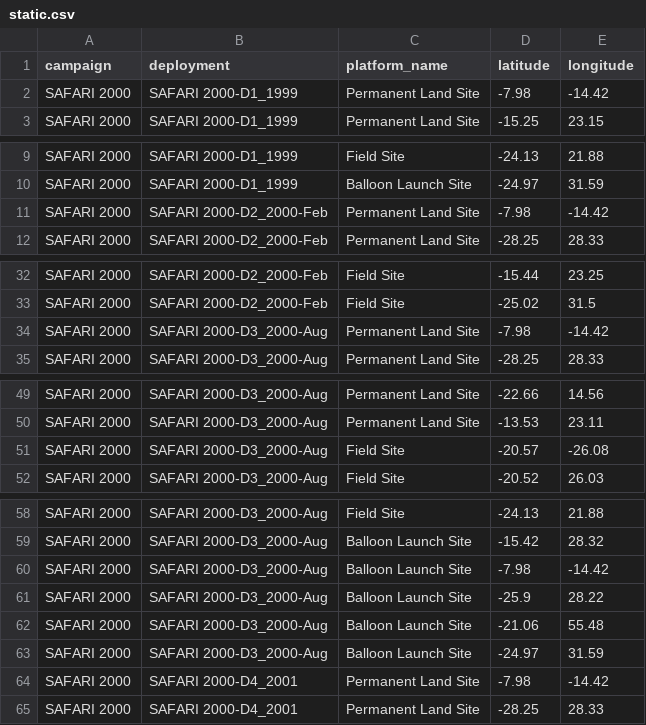
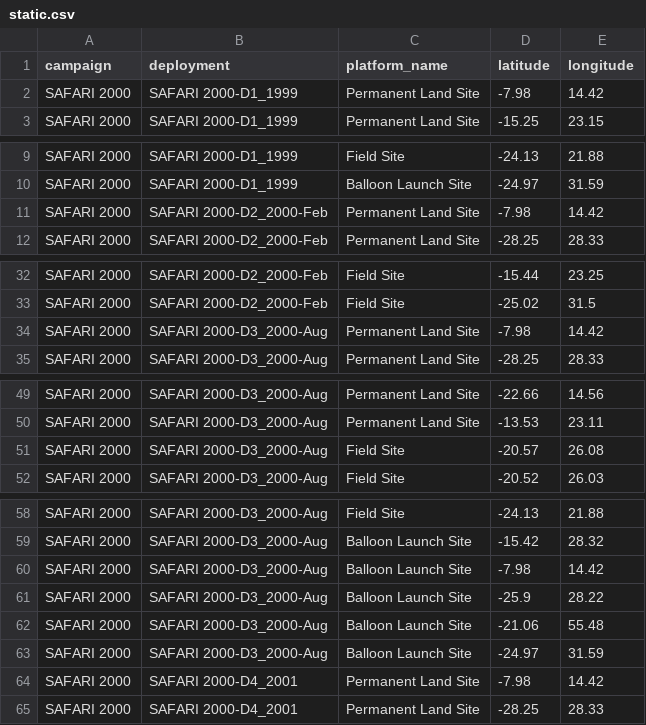
Before and after one commit to NASA-IMPACT/casei-data-pipeline, a CSV file: campaigns/SAFARI 2000/static.csv, drawn as a sheet; only a part is shown, gaps mark what is left out.

Commit message:
Update static locations and add MILARGO campaign (#72)

```diff
--- a/campaigns/SAFARI 2000/static.csv
+++ b/campaigns/SAFARI 2000/static.csv
@@ -1,3 +1,3 @@
 campaign,deployment,platform_name,latitude,longitude
-SAFARI 2000,SAFARI 2000-D1_1999,Permanent Land Site,-7.98,-14.42
+SAFARI 2000,SAFARI 2000-D1_1999,Permanent Land Site,-7.98,14.42
 SAFARI 2000,SAFARI 2000-D1_1999,Permanent Land Site,-15.25,23.15
@@ -10,3 +10,3 @@ SAFARI 2000,SAFARI 2000-D1_1999,Field Site,-24.13,21.88
 SAFARI 2000,SAFARI 2000-D1_1999,Balloon Launch Site,-24.97,31.59
-SAFARI 2000,SAFARI 2000-D2_2000-Feb,Permanent Land Site,-7.98,-14.42
+SAFARI 2000,SAFARI 2000-D2_2000-Feb,Permanent Land Site,-7.98,14.42
 SAFARI 2000,SAFARI 2000-D2_2000-Feb,Permanent Land Site,-28.25,28.33
@@ -33,3 +33,3 @@ SAFARI 2000,SAFARI 2000-D2_2000-Feb,Field Site,-15.44,23.25
 SAFARI 2000,SAFARI 2000-D2_2000-Feb,Field Site,-25.02,31.5
-SAFARI 2000,SAFARI 2000-D3_2000-Aug,Permanent Land Site,-7.98,-14.42
+SAFARI 2000,SAFARI 2000-D3_2000-Aug,Permanent Land Site,-7.98,14.42
 SAFARI 2000,SAFARI 2000-D3_2000-Aug,Permanent Land Site,-28.25,28.33
@@ -50,3 +50,3 @@ SAFARI 2000,SAFARI 2000-D3_2000-Aug,Permanent Land Site,-22.66,14.56
 SAFARI 2000,SAFARI 2000-D3_2000-Aug,Permanent Land Site,-13.53,23.11
-SAFARI 2000,SAFARI 2000-D3_2000-Aug,Field Site,-20.57,-26.08
+SAFARI 2000,SAFARI 2000-D3_2000-Aug,Field Site,-20.57,26.08
 SAFARI 2000,SAFARI 2000-D3_2000-Aug,Field Site,-20.52,26.03
@@ -59,3 +59,3 @@ SAFARI 2000,SAFARI 2000-D3_2000-Aug,Field Site,-24.13,21.88
 SAFARI 2000,SAFARI 2000-D3_2000-Aug,Balloon Launch Site,-15.42,28.32
-SAFARI 2000,SAFARI 2000-D3_2000-Aug,Balloon Launch Site,-7.98,-14.42
+SAFARI 2000,SAFARI 2000-D3_2000-Aug,Balloon Launch Site,-7.98,14.42
 SAFARI 2000,SAFARI 2000-D3_2000-Aug,Balloon Launch Site,-25.9,28.22
@@ -63,3 +63,3 @@ SAFARI 2000,SAFARI 2000-D3_2000-Aug,Balloon Launch Site,-21.06,55.48
 SAFARI 2000,SAFARI 2000-D3_2000-Aug,Balloon Launch Site,-24.97,31.59
-SAFARI 2000,SAFARI 2000-D4_2001,Permanent Land Site,-7.98,-14.42
+SAFARI 2000,SAFARI 2000-D4_2001,Permanent Land Site,-7.98,14.42
 SAFARI 2000,SAFARI 2000-D4_2001,Permanent Land Site,-28.25,28.33
```
Also changed, not shown: 2 other files.
